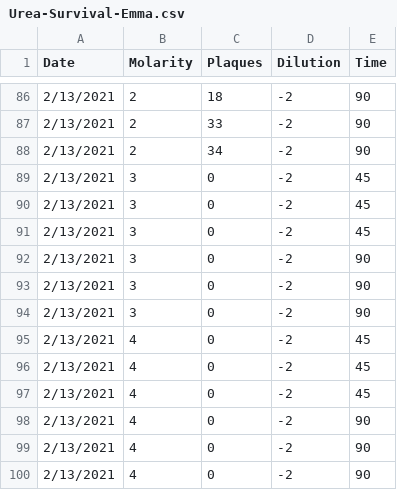
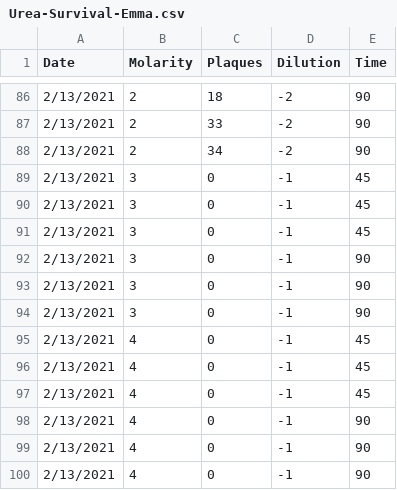
Before and after one commit to mikeblazanin/tin-omko1, a CSV file: Urea-Survival-Emma.csv, drawn as a sheet; only a part is shown, gaps mark what is left out.

Commit message:
Fixed issues in Emma's urea data with dilution of 0 plaque plates

```diff
--- a/Urea-Survival-Emma.csv
+++ b/Urea-Survival-Emma.csv
@@ -88,13 +88,13 @@ Date,Molarity,Plaques,Dilution,Time
 2/13/2021,2,34,-2,90
-2/13/2021,3,0,-2,45
-2/13/2021,3,0,-2,45
-2/13/2021,3,0,-2,45
-2/13/2021,3,0,-2,90
-2/13/2021,3,0,-2,90
-2/13/2021,3,0,-2,90
-2/13/2021,4,0,-2,45
-2/13/2021,4,0,-2,45
-2/13/2021,4,0,-2,45
-2/13/2021,4,0,-2,90
-2/13/2021,4,0,-2,90
-2/13/2021,4,0,-2,90
+2/13/2021,3,0,-1,45
+2/13/2021,3,0,-1,45
+2/13/2021,3,0,-1,45
+2/13/2021,3,0,-1,90
+2/13/2021,3,0,-1,90
+2/13/2021,3,0,-1,90
+2/13/2021,4,0,-1,45
+2/13/2021,4,0,-1,45
+2/13/2021,4,0,-1,45
+2/13/2021,4,0,-1,90
+2/13/2021,4,0,-1,90
+2/13/2021,4,0,-1,90
```
